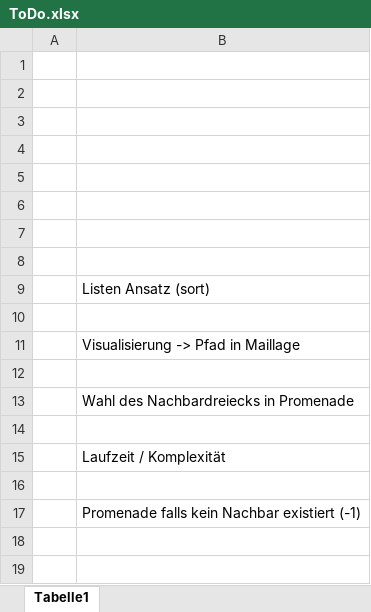
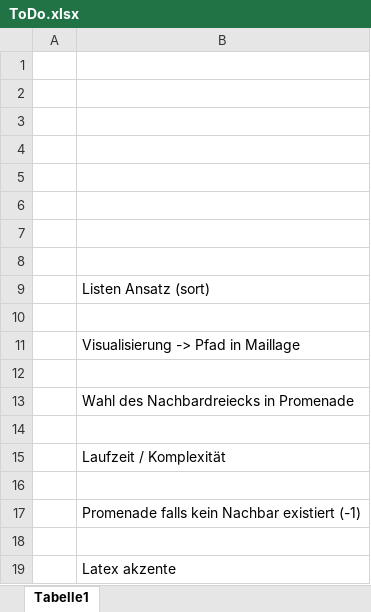
Before and after one commit to okauf/RechercheMaillage, an Excel workbook: ToDo.xlsx, sheet Tabelle1, drawn as a sheet; values as stored, in another font and other column widths than the file's, no borders; the diff names each change by its address in the sheet, - before the commit and + after, or states it on an @@ line.

```diff
--- a/ToDo.xlsx (sheet Tabelle1)
+++ b/ToDo.xlsx (sheet Tabelle1)
+row 18: (empty)
+row 19:  | Latex akzente
```
Also changed, not shown: 13 other files.
